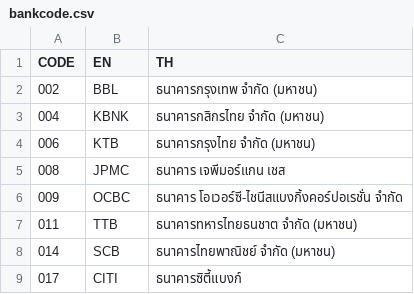
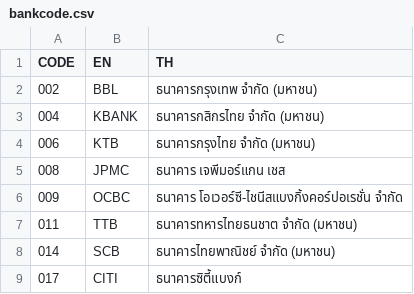
Before and after one commit to chocfudge/sample-data, a CSV file: bankcode.csv, drawn as a sheet; only a part is shown.

Commit message:
Update bankcode.csv

```diff
--- a/bankcode.csv
+++ b/bankcode.csv
@@ -2,3 +2,3 @@ CODE,EN,TH
 002,BBL,ธนาคารกรุงเทพ จำกัด (มหาชน)
-004,KBNK,ธนาคารกสิกรไทย จำกัด (มหาชน)
+004,KBANK,ธนาคารกสิกรไทย จำกัด (มหาชน)
 006,KTB,ธนาคารกรุงไทย จำกัด (มหาชน)
```
